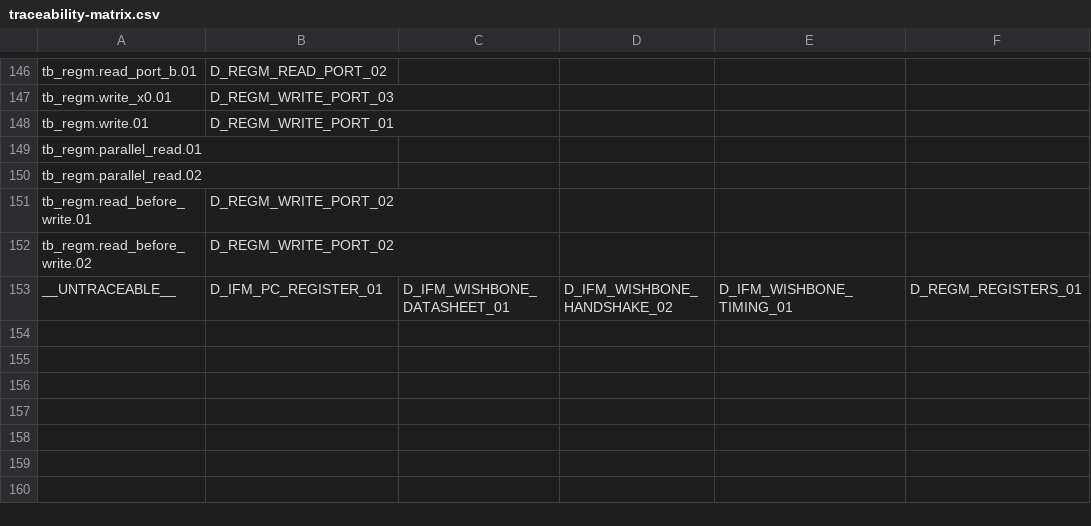
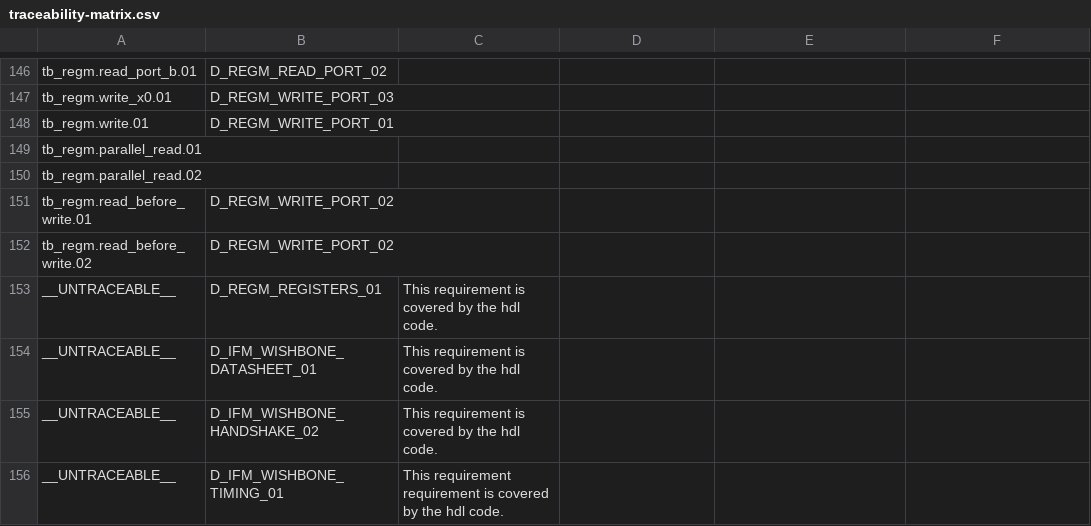
Before and after one commit to cchaine/ECAP5-DPROC, a CSV file: config/traceability-matrix.csv, drawn as a sheet; only a part is shown, gaps mark what is left out.

Commit message:
Updates the traceability matrix to use the multi-line untraceable requirements (#59)

```diff
--- a/config/traceability-matrix.csv
+++ b/config/traceability-matrix.csv
@@ -152,2 +152,5 @@ tb_regm.read_before_write.01;D_REGM_WRITE_PORT_02
 tb_regm.read_before_write.02;D_REGM_WRITE_PORT_02
-__UNTRACEABLE__;D_IFM_PC_REGISTER_01;D_IFM_WISHBONE_DATASHEET_01;D_IFM_WISHBONE_HANDSHAKE_02;D_IFM_WISHBONE_TIMING_01;D_REGM_REGISTERS_01
+__UNTRACEABLE__;D_REGM_REGISTERS_01;This requirement is covered by the hdl code.
+__UNTRACEABLE__;D_IFM_WISHBONE_DATASHEET_01;This requirement is covered by the hdl code.
+__UNTRACEABLE__;D_IFM_WISHBONE_HANDSHAKE_02;This requirement is covered by the hdl code.
+__UNTRACEABLE__;D_IFM_WISHBONE_TIMING_01; This requirement requirement is covered by the hdl code.
```
